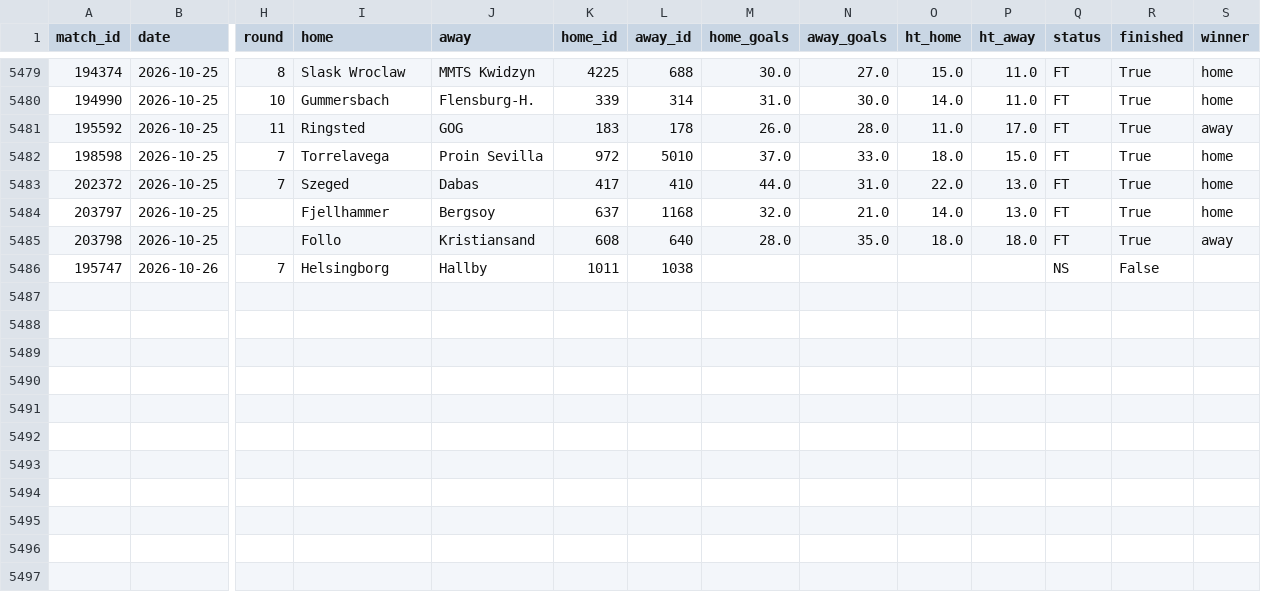
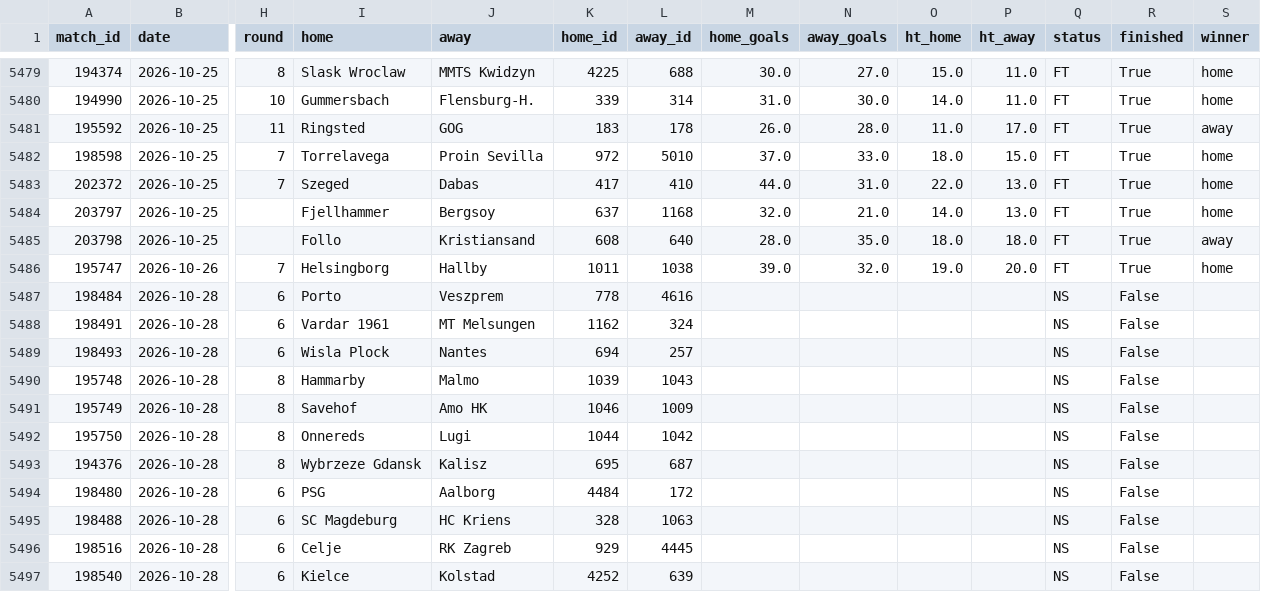
Before and after one commit to jaysantmyer-spec/vegcatbat, a CSV file: data/matches.csv, drawn as a sheet; only a part is shown, gaps mark what is left out; rows hold the shown columns only; the diff names each change by its address in the sheet, - before the commit and + after, or states it on an @@ line.

```diff
--- a/data/matches.csv
+++ b/data/matches.csv
-M5486 (home_goals): (empty)
+M5486 (home_goals): 39.0
-N5486 (away_goals): (empty)
+N5486 (away_goals): 32.0
-O5486 (ht_home): (empty)
+O5486 (ht_home): 19.0
-P5486 (ht_away): (empty)
+P5486 (ht_away): 20.0
-Q5486 (status): NS
+Q5486 (status): FT
-R5486 (finished): False
+R5486 (finished): True
-S5486 (winner): (empty)
+S5486 (winner): home
+row 5487: 198484 | 2026-10-28 | 6 | Porto | Veszprem | 778 | 4616 |  |  |  |  | NS | False
+row 5488: 198491 | 2026-10-28 | 6 | Vardar 1961 | MT Melsungen | 1162 | 324 |  |  |  |  | NS | False
+row 5489: 198493 | 2026-10-28 | 6 | Wisla Plock | Nantes | 694 | 257 |  |  |  |  | NS | False
+row 5490: 195748 | 2026-10-28 | 8 | Hammarby | Malmo | 1039 | 1043 |  |  |  |  | NS | False
+row 5491: 195749 | 2026-10-28 | 8 | Savehof | Amo HK | 1046 | 1009 |  |  |  |  | NS | False
+row 5492: 195750 | 2026-10-28 | 8 | Onnereds | Lugi | 1044 | 1042 |  |  |  |  | NS | False
+row 5493: 194376 | 2026-10-28 | 8 | Wybrzeze Gdansk | Kalisz | 695 | 687 |  |  |  |  | NS | False
+row 5494: 198480 | 2026-10-28 | 6 | PSG | Aalborg | 4484 | 172 |  |  |  |  | NS | False
+row 5495: 198488 | 2026-10-28 | 6 | SC Magdeburg | HC Kriens | 328 | 1063 |  |  |  |  | NS | False
+row 5496: 198516 | 2026-10-28 | 6 | Celje | RK Zagreb | 929 | 4445 |  |  |  |  | NS | False
+row 5497: 198540 | 2026-10-28 | 6 | Kielce | Kolstad | 4252 | 639 |  |  |  |  | NS | False
```
Also changed, not shown: data/ledger.csv, data/predictions.csv, 7 other files.
